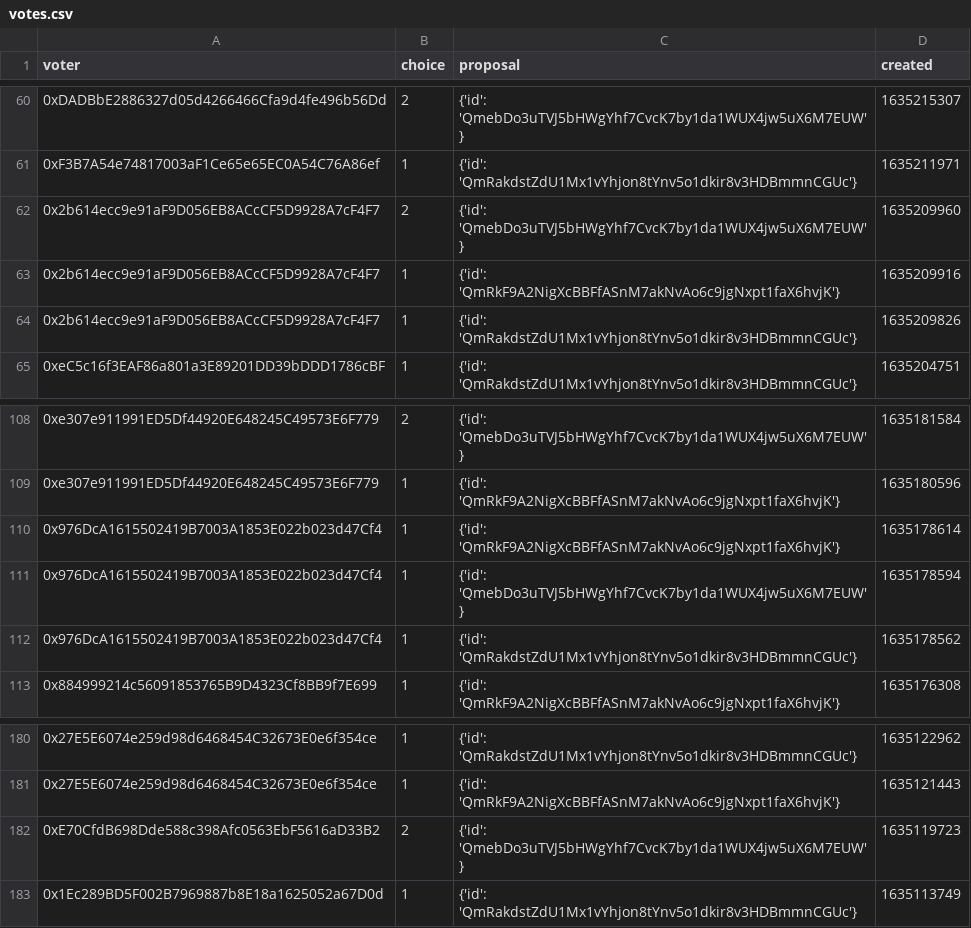
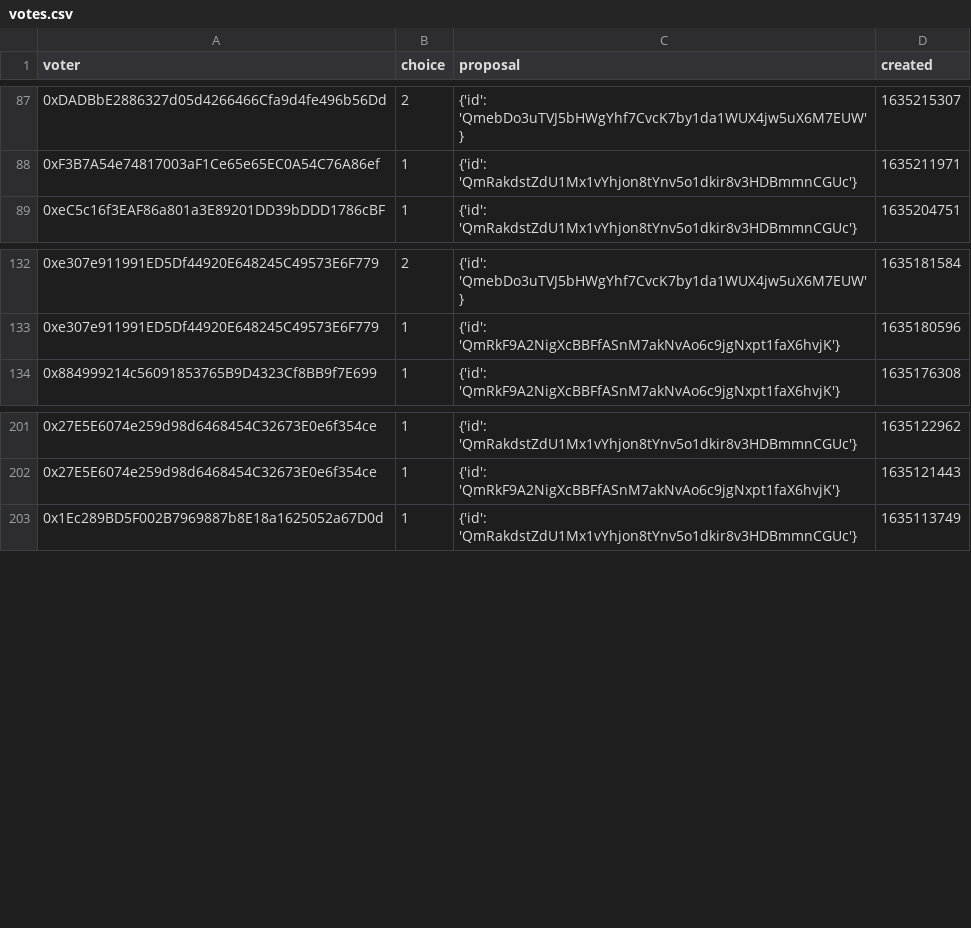
Before and after one commit to jordaniza/auxo-reporter, a CSV file: reports/staking/2021-10/votes.csv (was reports/staking/2021-10-01/votes.csv), drawn as a sheet; only a part is shown, gaps mark what is left out; removed rows and columns are numbered as before the commit, all else as after; the diff covers the shown part only; the diff names each change by its address in the sheet, - before the commit and + after, or states it on an @@ line.

Commit message:
Update reports to 28/10/2021

```diff
--- a/reports/staking/2021-10-01/votes.csv
+++ b/reports/staking/2021-10/votes.csv
-row 62: 0x2b614ecc9e91aF9D056EB8ACcCF5D9928A7cF4F7 | 2 | {'id': 'QmebDo3uTVJ5bHWgYhf7CvcK7by1da1WUX4jw5uX6M7EUW'} | 1635209960
-row 63: 0x2b614ecc9e91aF9D056EB8ACcCF5D9928A7cF4F7 | 1 | {'id': 'QmRkF9A2NigXcBBFfASnM7akNvAo6c9jgNxpt1faX6hvjK'} | 1635209916
-row 64: 0x2b614ecc9e91aF9D056EB8ACcCF5D9928A7cF4F7 | 1 | {'id': 'QmRakdstZdU1Mx1vYhjon8tYnv5o1dkir8v3HDBmmnCGUc'} | 1635209826
-row 110: 0x976DcA1615502419B7003A1853E022b023d47Cf4 | 1 | {'id': 'QmRkF9A2NigXcBBFfASnM7akNvAo6c9jgNxpt1faX6hvjK'} | 1635178614
-row 111: 0x976DcA1615502419B7003A1853E022b023d47Cf4 | 1 | {'id': 'QmebDo3uTVJ5bHWgYhf7CvcK7by1da1WUX4jw5uX6M7EUW'} | 1635178594
-row 112: 0x976DcA1615502419B7003A1853E022b023d47Cf4 | 1 | {'id': 'QmRakdstZdU1Mx1vYhjon8tYnv5o1dkir8v3HDBmmnCGUc'} | 1635178562
-row 182: 0xE70CfdB698Dde588c398Afc0563EbF5616aD33B2 | 2 | {'id': 'QmebDo3uTVJ5bHWgYhf7CvcK7by1da1WUX4jw5uX6M7EUW'} | 1635119723
```
Also changed, not shown: 27 added rows elsewhere in this file, reports/staking/2021-10/not_voted.csv, reports/staking/2021-10/voted.csv, 4 other files.
